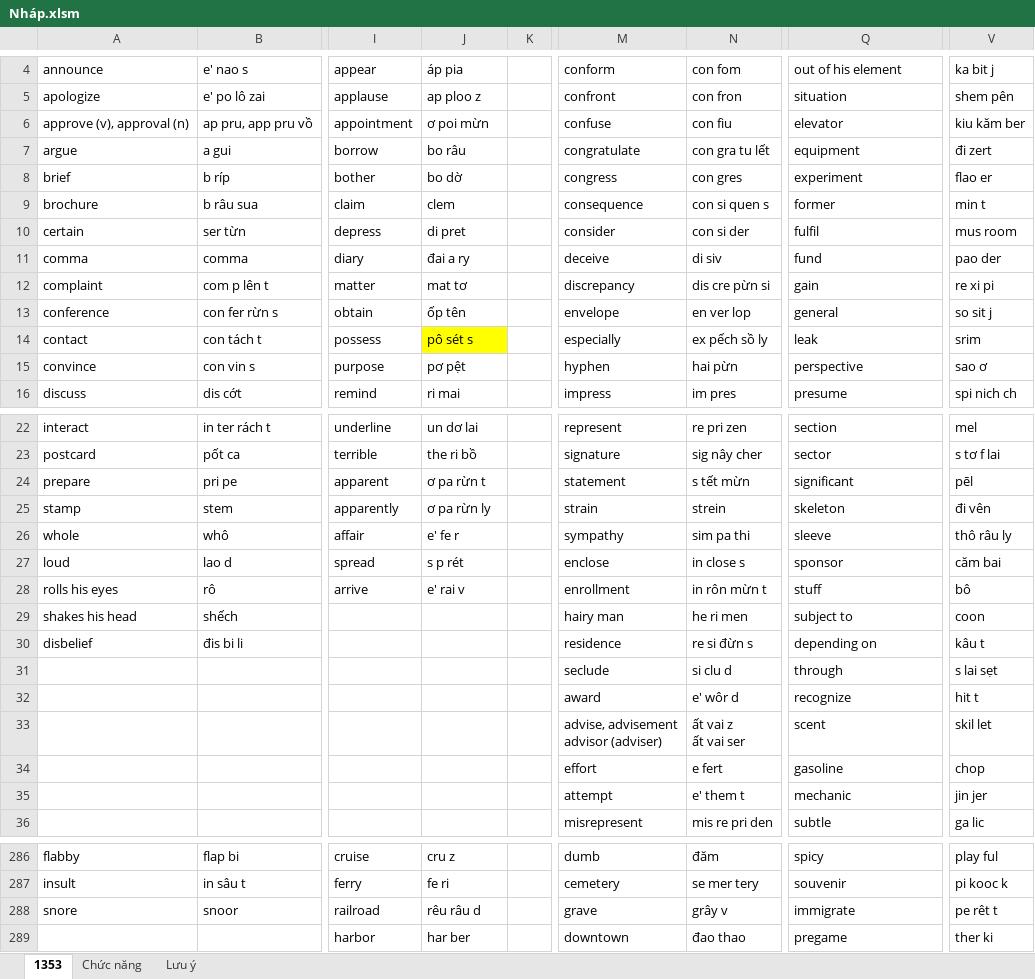
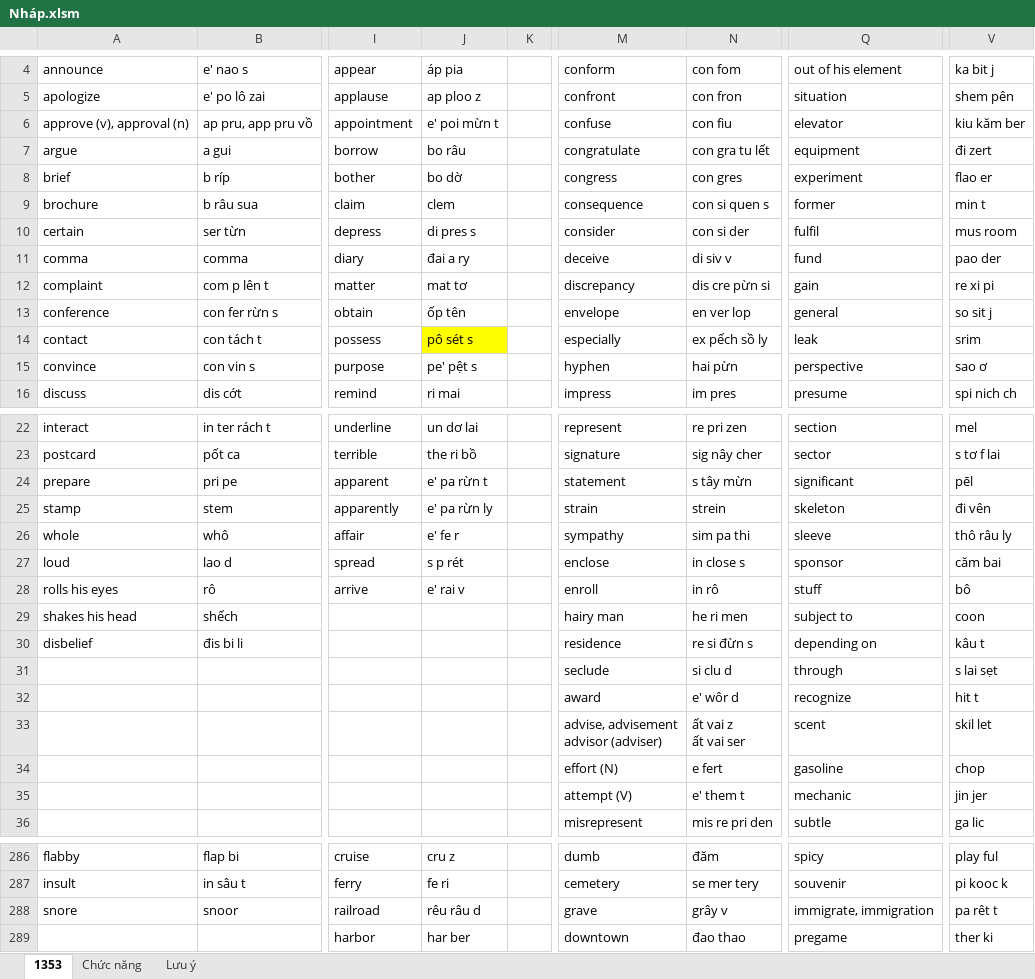
Before and after one commit to thaidh-dev/Engrisk, an Excel workbook: Nháp.xlsm, sheet 1353, drawn as a sheet; only a part is shown, gaps mark what is left out; values as stored, in another font and other column widths than the file's, no borders; the diff names each change by its address in the sheet, - before the commit and + after, or states it on an @@ line.

Commit message:
26-08-2021 18:38:49

```diff
--- a/Nháp.xlsm (sheet 1353)
+++ b/Nháp.xlsm (sheet 1353)
-J6: ơ poi mừn
+J6: e' poi mừn t
-J10: di pret
+J10: di pres s
-N11: di siv
+N11: di siv v
-J15: pơ pệt
+J15: pe' pệt s
-J24: ơ pa rừn t
+J24: e' pa rừn t
-N24: s tết mừn
+N24: s tây mừn
-J25: ơ pa rừn ly
+J25: e' pa rừn ly
-M28: enrollment
+M28: enroll
-N28: in rôn mừn t
+N28: in rô
-M34: effort
+M34: effort (N)
-M35: attempt
+M35: attempt (V)
-Q288: immigrate
+Q288: immigrate, immigration
-V288: pe rêt t
+V288: pa rêt t
```
